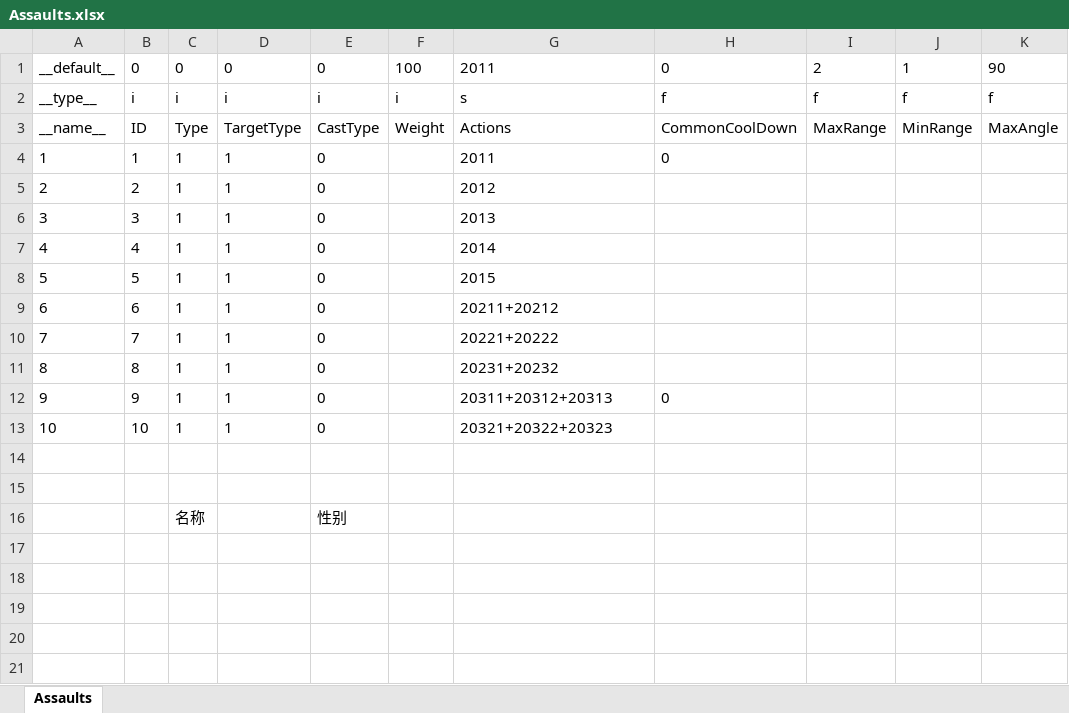
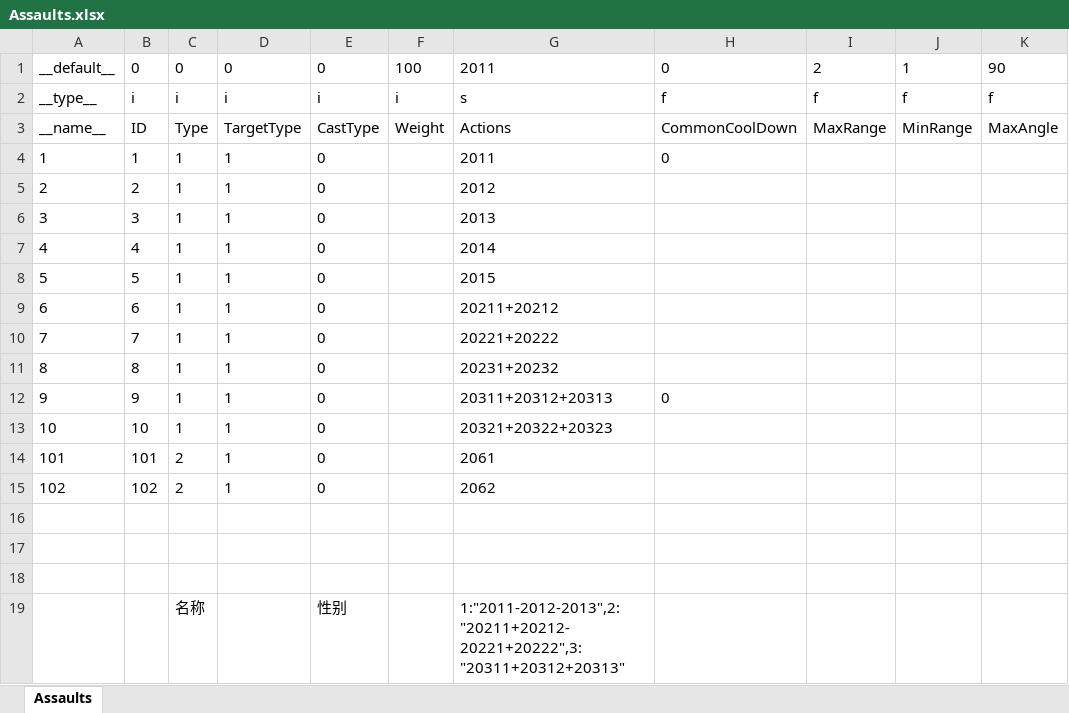
Before and after one commit to Aimoux/ExcelAndJSON, an Excel workbook: test1/Assaults.xlsx, sheet Assaults, drawn as a sheet; values as stored, in another font and other column widths than the file's, no borders; addresses are those after the commit; the diff names each change by its address in the sheet, - before the commit and + after, or states it on an @@ line.

```diff
--- a/test1/Assaults.xlsx (sheet Assaults)
+++ b/test1/Assaults.xlsx (sheet Assaults)
+row 14: 101 | 101 | 2 | 1 | 0 |  | 2061
+row 15: 102 | 102 | 2 | 1 | 0 |  | 2062
+row 18: (empty)
-G19: (empty)
+G19: 1:"2011-2012-2013",2:"20211+20212-20221+20222",3:"20311+20312+20313"
```
Also changed, not shown: test1/Animations.xlsx, test1/RoleAttributes.xlsx, 11 other files.
